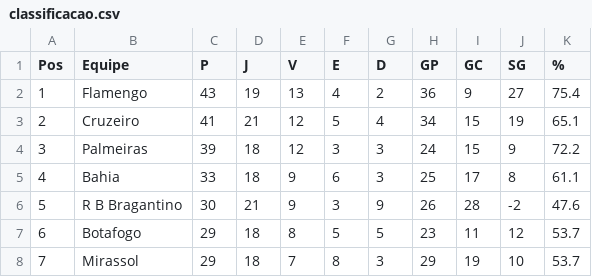
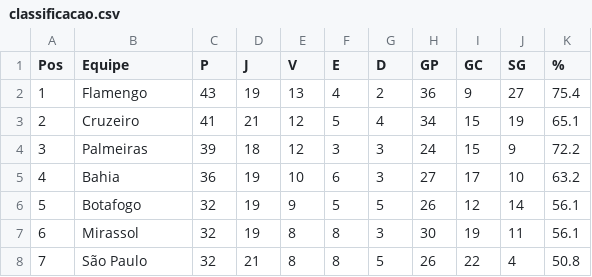
Before and after one commit to tlvzz/BR2025, a CSV file: dados/classificacao.csv, drawn as a sheet; only a part is shown; the diff covers the shown part only.

```diff
--- a/dados/classificacao.csv
+++ b/dados/classificacao.csv
@@ -4,5 +4,5 @@ Pos,Equipe,P,J,V,E,D,GP,GC,SG,%
 3,Palmeiras,39,18,12,3,3,24,15,9,72.2
-4,Bahia,33,18,9,6,3,25,17,8,61.1
-5,R B Bragantino,30,21,9,3,9,26,28,-2,47.6
-6,Botafogo,29,18,8,5,5,23,11,12,53.7
-7,Mirassol,29,18,7,8,3,29,19,10,53.7
+4,Bahia,36,19,10,6,3,27,17,10,63.2
+5,Botafogo,32,19,9,5,5,26,12,14,56.1
+6,Mirassol,32,19,8,8,3,30,19,11,56.1
+7,São Paulo,32,21,8,8,5,26,22,4,50.8
```
Also changed, not shown: 65 edited cells elsewhere in this file.
